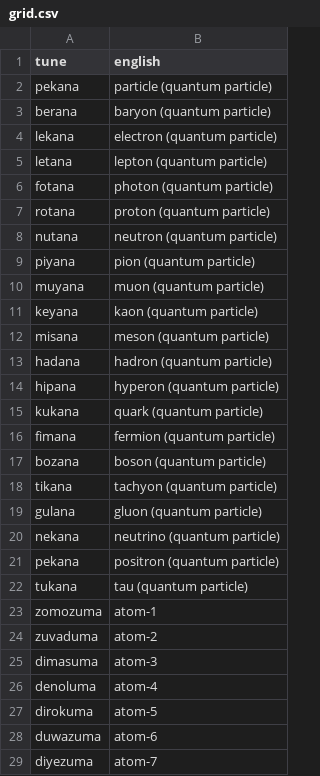
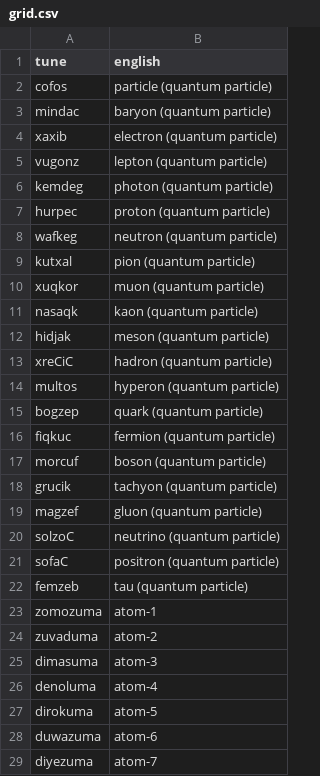
Before and after one commit to drumworkteam/term, a CSV file: list/term/grid.csv (was list/term/word/grid.csv), drawn as a sheet; only a part is shown.

```diff
--- a/list/term/word/grid.csv
+++ b/list/term/grid.csv
@@ -1,23 +1,23 @@
 tune,english
-pekana,particle (quantum particle)
-berana,baryon (quantum particle)
-lekana,electron (quantum particle)
-letana,lepton (quantum particle)
-fotana,photon (quantum particle)
-rotana,proton (quantum particle)
-nutana,neutron (quantum particle)
-piyana,pion (quantum particle)
-muyana,muon (quantum particle)
-keyana,kaon (quantum particle)
-misana,meson (quantum particle)
-hadana,hadron (quantum particle)
-hipana,hyperon (quantum particle)
-kukana,quark (quantum particle)
-fimana,fermion (quantum particle)
-bozana,boson (quantum particle)
-tikana,tachyon (quantum particle)
-gulana,gluon (quantum particle)
-nekana,neutrino (quantum particle)
-pekana,positron (quantum particle)
-tukana,tau (quantum particle)
+cofos,particle (quantum particle)
+mindac,baryon (quantum particle)
+xaxib,electron (quantum particle)
+vugonz,lepton (quantum particle)
+kemdeg,photon (quantum particle)
+hurpec,proton (quantum particle)
+wafkeg,neutron (quantum particle)
+kutxal,pion (quantum particle)
+xuqkor,muon (quantum particle)
+nasaqk,kaon (quantum particle)
+hidjak,meson (quantum particle)
+xreCiC,hadron (quantum particle)
+multos,hyperon (quantum particle)
+bogzep,quark (quantum particle)
+fiqkuc,fermion (quantum particle)
+morcuf,boson (quantum particle)
+grucik,tachyon (quantum particle)
+magzef,gluon (quantum particle)
+solzoC,neutrino (quantum particle)
+sofaC,positron (quantum particle)
+femzeb,tau (quantum particle)
 zomozuma,atom-1
```
Also changed, not shown: inspiration/word/6-c-c-v-c-c-c/full.csv, list/term/id.csv, 61 other files.
